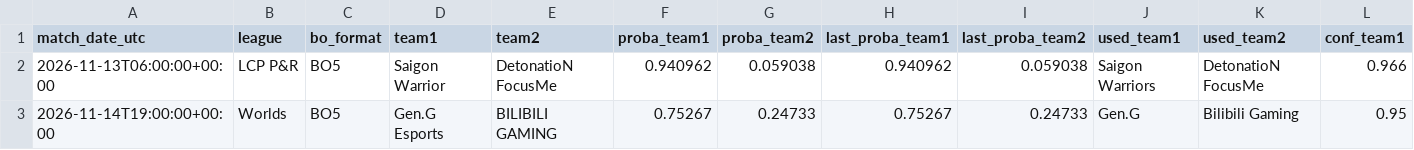
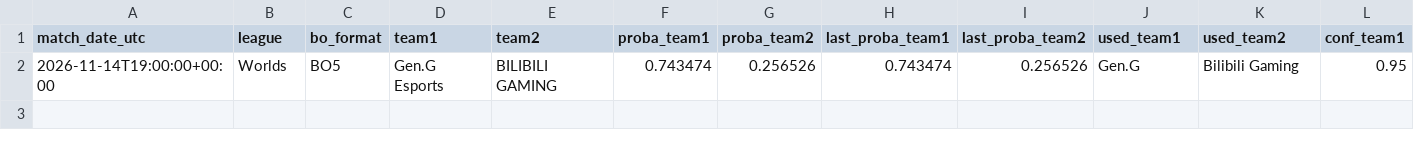
Before and after one commit to franc0510/streamlit-shine-sparkle, a CSV file: public/Documents/schedule_with_probs.csv, drawn as a sheet; only a part is shown; removed rows and columns are numbered as before the commit, all else as after; rows hold the shown columns only; the diff names each change by its address in the sheet, - before the commit and + after, or states it on an @@ line.

```diff
--- a/public/Documents/schedule_with_probs.csv
+++ b/public/Documents/schedule_with_probs.csv
-row 2: 2026-11-13T06:00:00+00:00 | LCP P&R | BO5 | Saigon Warrior | DetonatioN FocusMe | 0.940962 | 0.059038 | 0.940962 | 0.059038 | Saigon Warriors | DetonatioN FocusMe | 0.966
-F2 (proba_team1): 0.75267
+F2 (proba_team1): 0.743474
-G2 (proba_team2): 0.24733
+G2 (proba_team2): 0.256526
-H2 (last_proba_team1): 0.75267
+H2 (last_proba_team1): 0.743474
-I2 (last_proba_team2): 0.24733
+I2 (last_proba_team2): 0.256526
```
Also changed, not shown: 1 other file.
